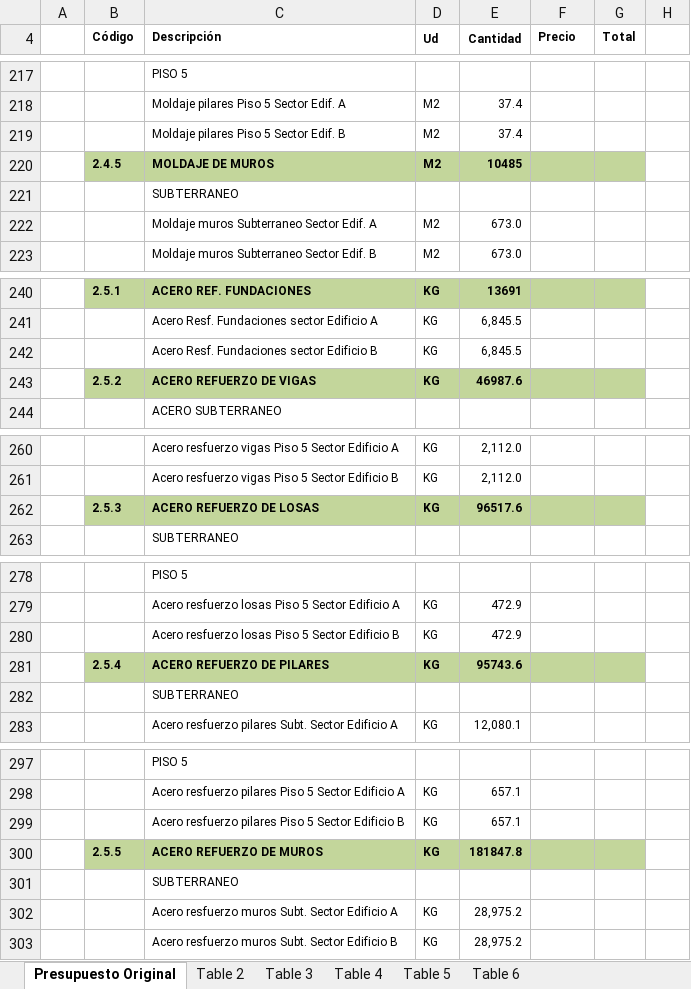
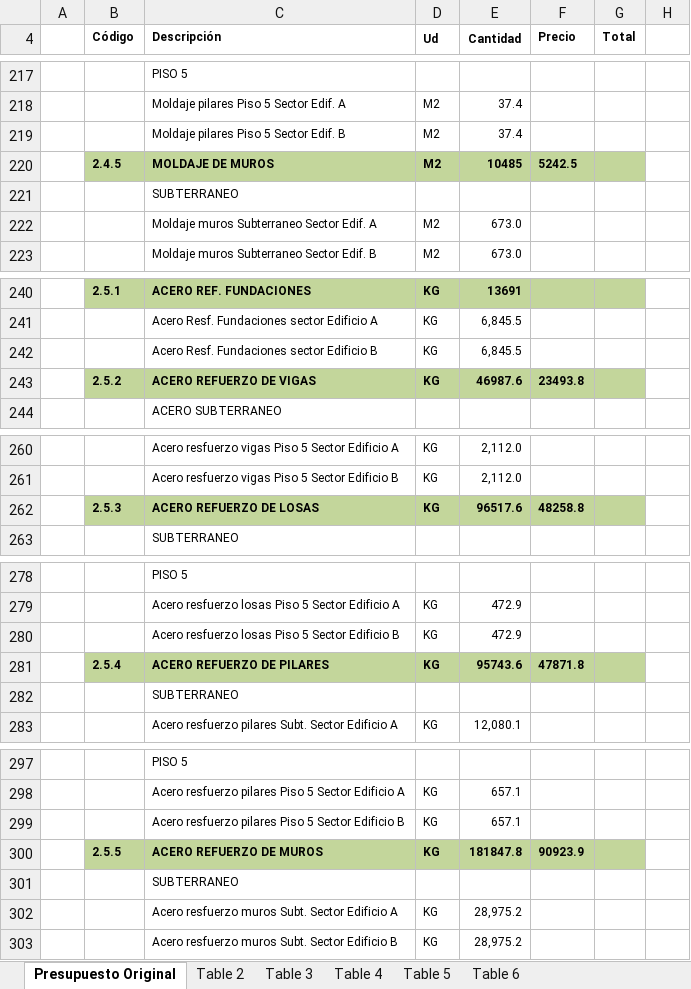
Before and after one commit to ppizarror/proyecto-CI6501, an Excel workbook: presupuesto/PRESUPUESTO_CURSO_EDIF_PRIM_2018.xlsx, sheet Presupuesto Original, drawn as a sheet; only a part is shown, gaps mark what is left out; values as stored, in another font and other column widths than the file's, no borders; the diff covers the shown part only; the diff names each change by its address in the sheet, - before the commit and + after, or states it on an @@ line.

Commit message:
Actualiza presupuesto a diciembre3

```diff
--- a/presupuesto/PRESUPUESTO_CURSO_EDIF_PRIM_2018.xlsx (sheet Presupuesto Original)
+++ b/presupuesto/PRESUPUESTO_CURSO_EDIF_PRIM_2018.xlsx (sheet Presupuesto Original)
-F220 (Precio): (empty)
+F220 (Precio): 5242.5
-F243 (Precio): (empty)
+F243 (Precio): 23493.8
-F262 (Precio): (empty)
+F262 (Precio): 48258.8
-F281 (Precio): (empty)
+F281 (Precio): 47871.8
-F300 (Precio): (empty)
+F300 (Precio): 90923.9
```
Also changed, not shown: 17 edited cells and cell formats elsewhere in this sheet, formulas that keep their value, 2 other files.
